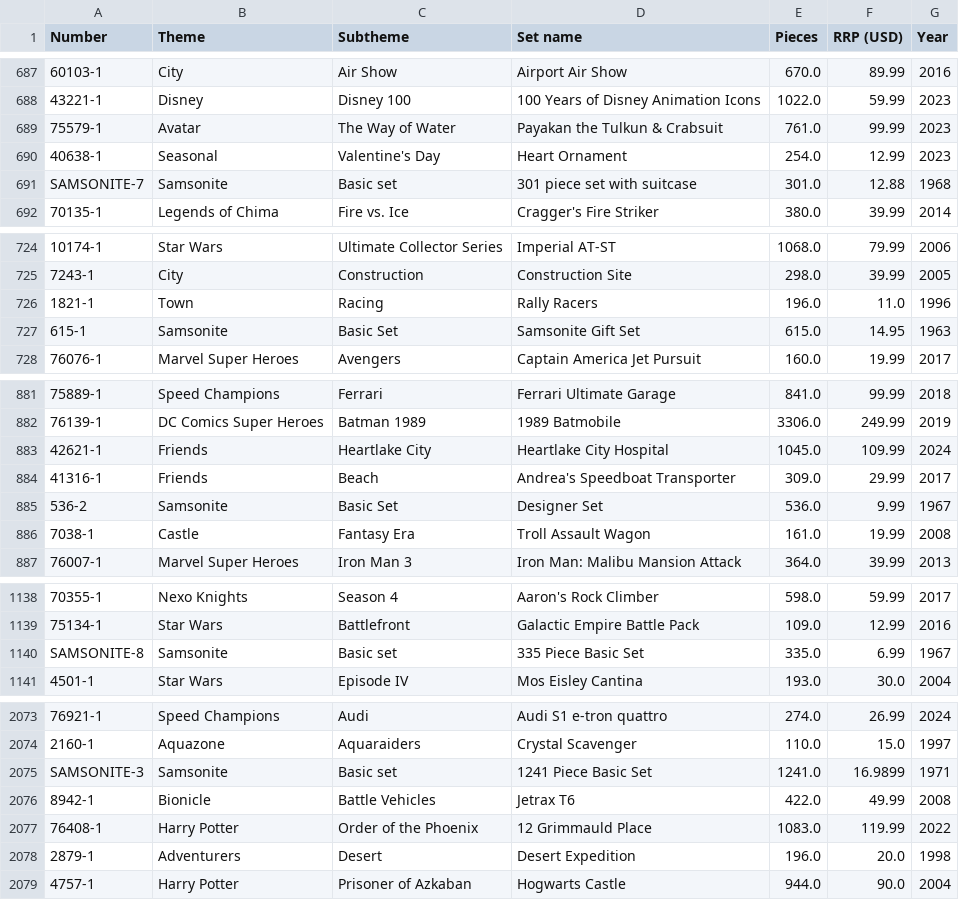
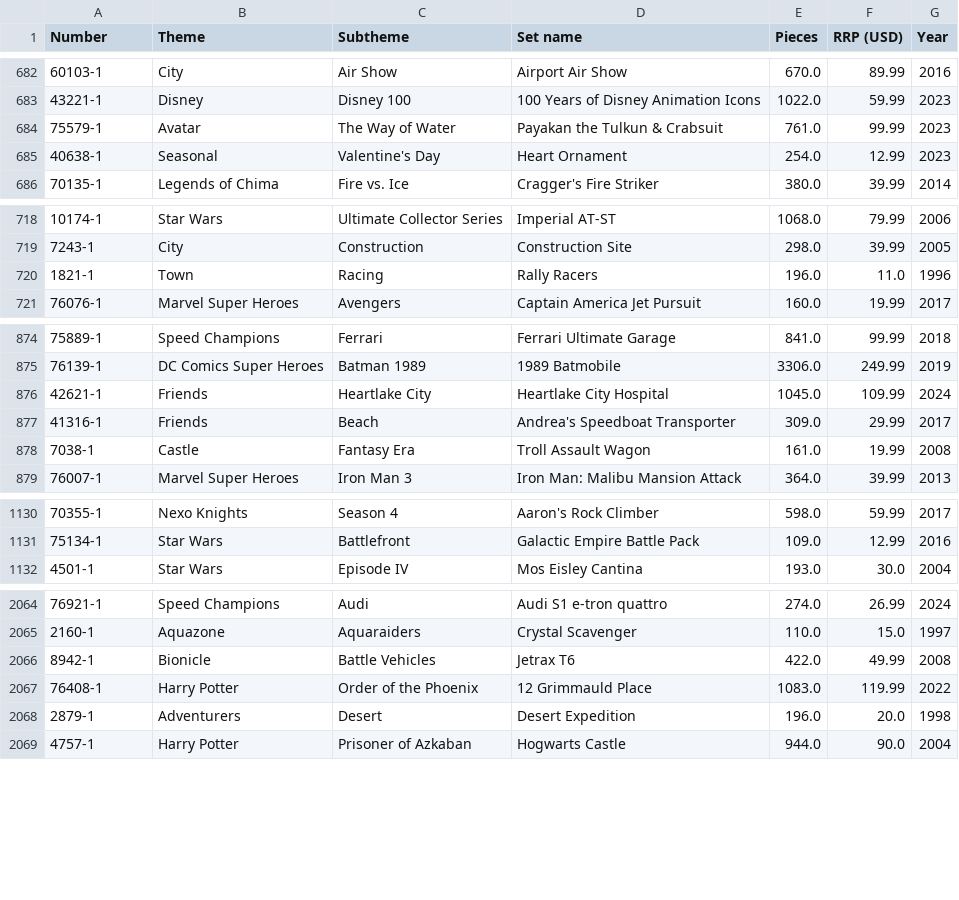
Before and after one commit to aceeedev/brickdle, a CSV file: legodle_app/assets/data/filtered_data.csv, drawn as a sheet; only a part is shown, gaps mark what is left out; the diff covers the shown part only; the diff names each change by its address in the sheet, - before the commit and + after, or states it on an @@ line.

```diff
--- a/legodle_app/assets/data/filtered_data.csv
+++ b/legodle_app/assets/data/filtered_data.csv
-row 691: SAMSONITE-7 | Samsonite | Basic set | 301 piece set with suitcase | 301.0 | 12.88 | 1968
-row 727: 615-1 | Samsonite | Basic Set | Samsonite Gift Set | 615.0 | 14.95 | 1963
-row 885: 536-2 | Samsonite | Basic Set | Designer Set | 536.0 | 9.99 | 1967
-row 1140: SAMSONITE-8 | Samsonite | Basic set | 335 Piece Basic Set | 335.0 | 6.99 | 1967
-row 2075: SAMSONITE-3 | Samsonite | Basic set | 1241 Piece Basic Set | 1241.0 | 16.9899 | 1971
```
Also changed, not shown: 14 removed rows elsewhere in this file, 1 other file.
